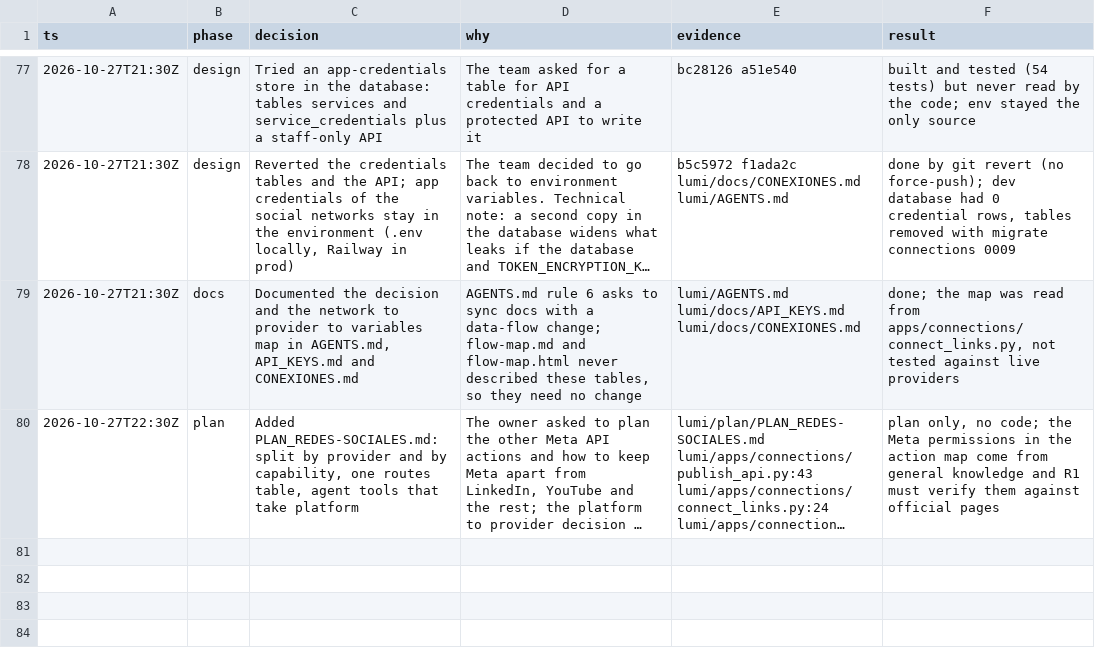
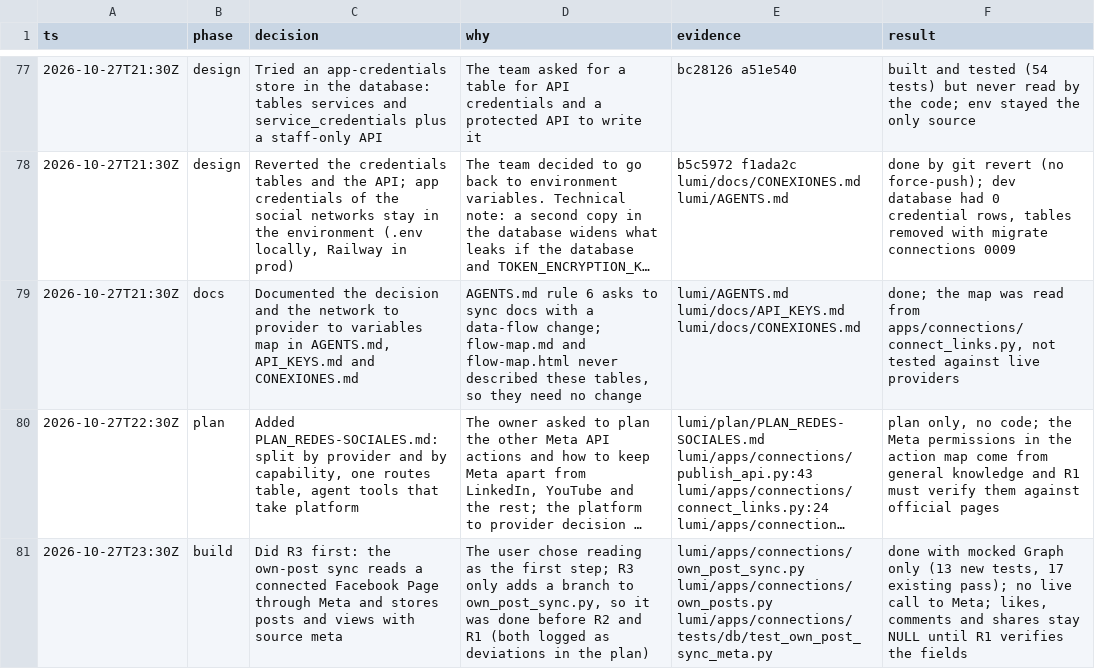
Before and after one commit to Ateh-Ugoji/Lumi-agent, a TSV file: lumi/plan/decisions.tsv, drawn as a sheet; only a part is shown, gaps mark what is left out; long unchanged cells end in …; the diff names each change by its address in the sheet, - before the commit and + after, or states it on an @@ line.

```diff
--- a/lumi/plan/decisions.tsv
+++ b/lumi/plan/decisions.tsv
+row 81: 2026-10-27T23:30Z | build | Did R3 first: the own-post sync reads a connected Facebook Page through Meta and stores posts and views with source meta | The user chose reading as the first step; R3 only adds a branch to own_post_sync.py, so it was done before R2 and R1 (both logged as deviations in the plan) | lumi/apps/connections/own_post_sync.py lumi/apps/connections/own_posts.py lumi/apps/connections/tests/db/test_own_post_sync_meta.py | done with mocked Graph only (13 new tests, 17 existing pass); no live call to Meta; likes, comments and shares stay NULL until R1 verifies the fields
```
Also changed, not shown: 6 other files.
